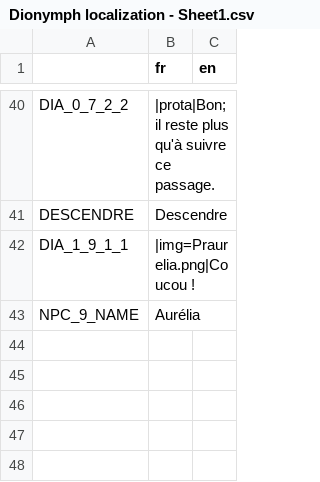
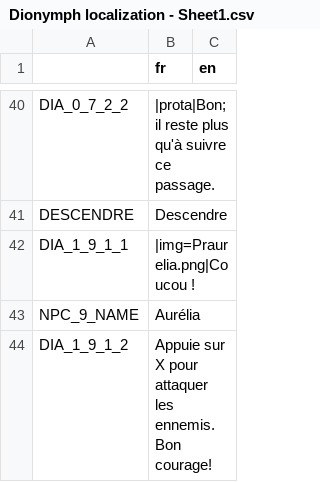
Before and after one commit to info-telecom-strasbourg/dionymph, a CSV file: Text/Dionymph localization - Sheet1.csv, drawn as a sheet; only a part is shown, gaps mark what is left out; the diff names each change by its address in the sheet, - before the commit and + after, or states it on an @@ line.

```diff
--- a/Text/Dionymph localization - Sheet1.csv
+++ b/Text/Dionymph localization - Sheet1.csv
+row 44: DIA_1_9_1_2 | Appuie sur X pour attaquer les ennemis. Bon courage!
```
Also changed, not shown: 7 other files.
